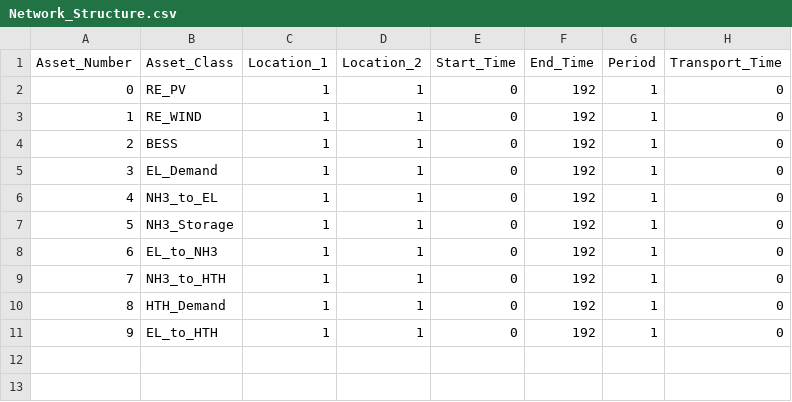
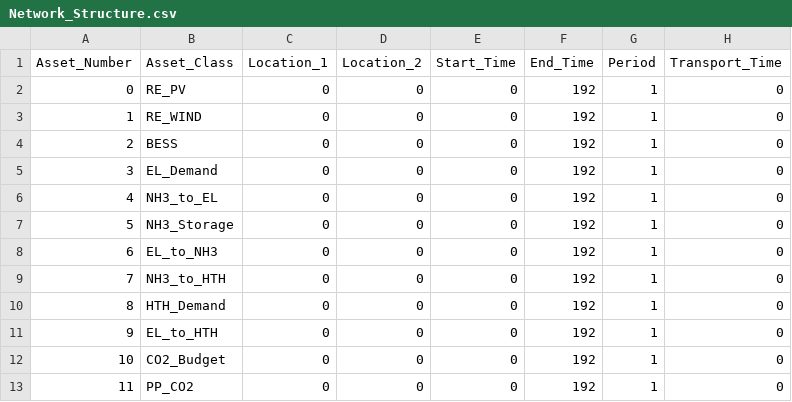
Before and after one commit to YixinZ-NUS/STEVFNs, a CSV file: Data/Case_Study/Autarky/Network_Structure.csv, drawn as a sheet.

```diff
--- a/Data/Case_Study/Autarky/Network_Structure.csv
+++ b/Data/Case_Study/Autarky/Network_Structure.csv
@@ -1,11 +1,13 @@
 Asset_Number,Asset_Class,Location_1,Location_2,Start_Time,End_Time,Period,Transport_Time
-0,RE_PV,1,1,0,192,1,0
-1,RE_WIND,1,1,0,192,1,0
-2,BESS,1,1,0,192,1,0
-3,EL_Demand,1,1,0,192,1,0
-4,NH3_to_EL,1,1,0,192,1,0
-5,NH3_Storage,1,1,0,192,1,0
-6,EL_to_NH3,1,1,0,192,1,0
-7,NH3_to_HTH,1,1,0,192,1,0
-8,HTH_Demand,1,1,0,192,1,0
-9,EL_to_HTH,1,1,0,192,1,0
+0,RE_PV,0,0,0,192,1,0
+1,RE_WIND,0,0,0,192,1,0
+2,BESS,0,0,0,192,1,0
+3,EL_Demand,0,0,0,192,1,0
+4,NH3_to_EL,0,0,0,192,1,0
+5,NH3_Storage,0,0,0,192,1,0
+6,EL_to_NH3,0,0,0,192,1,0
+7,NH3_to_HTH,0,0,0,192,1,0
+8,HTH_Demand,0,0,0,192,1,0
+9,EL_to_HTH,0,0,0,192,1,0
+10,CO2_Budget,0,0,0,192,1,0
+11,PP_CO2,0,0,0,192,1,0
```
Also changed, not shown: 11 other files.
